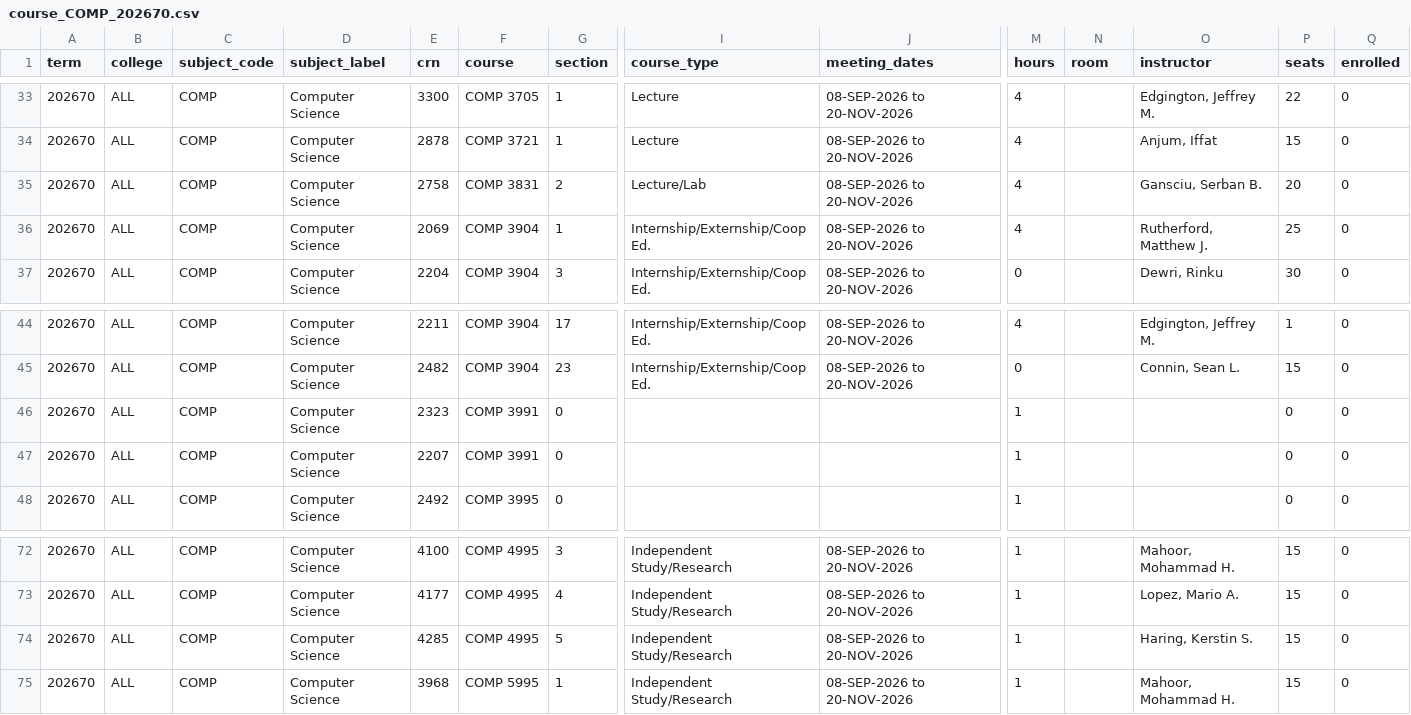
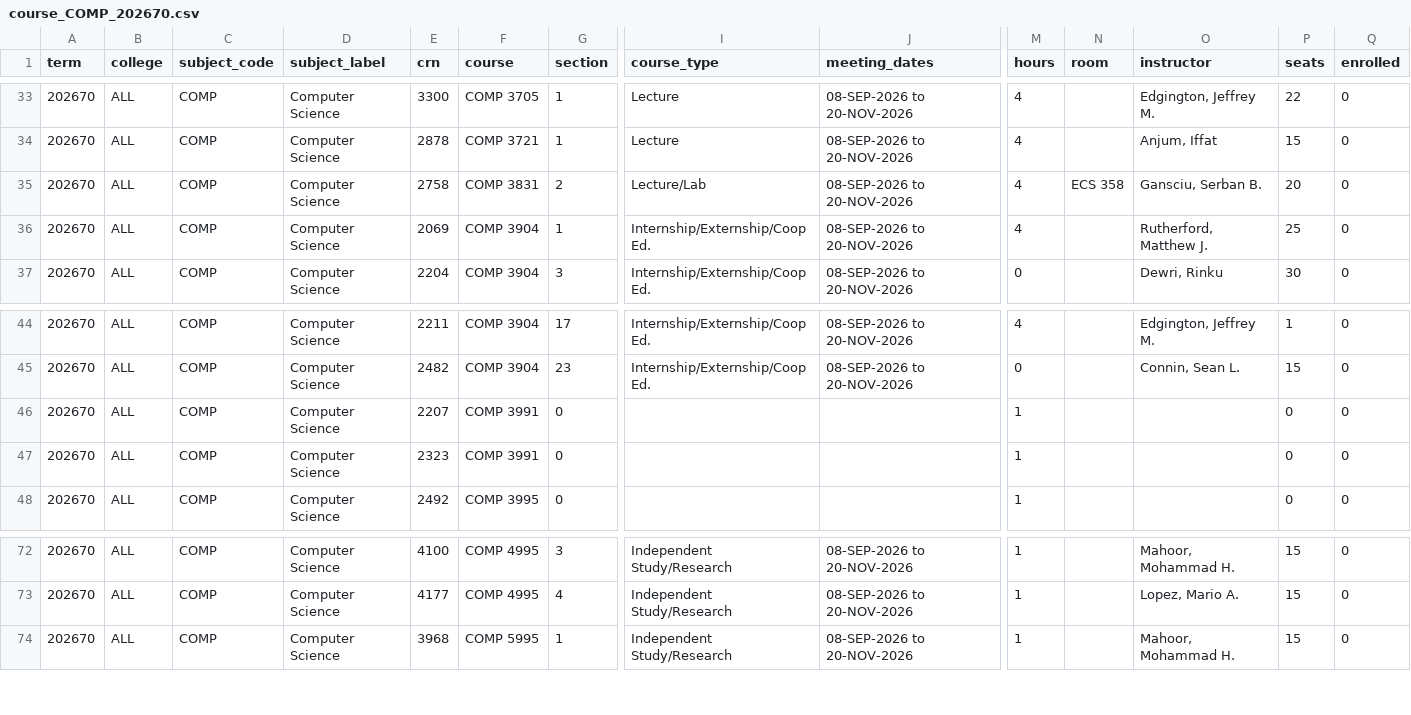
Before and after one commit to alexanderlewisstevens/course_data, a CSV file: data/course_COMP_202670.csv, drawn as a sheet; only a part is shown, gaps mark what is left out; removed rows and columns are numbered as before the commit, all else as after; rows hold the shown columns only; the diff names each change by its address in the sheet, - before the commit and + after, or states it on an @@ line.

```diff
--- a/data/course_COMP_202670.csv
+++ b/data/course_COMP_202670.csv
-N35 (room): (empty)
+N35 (room): ECS 358
@@ row 47 moved to row 46: 202670 @@
-row 74: 202670 | ALL | COMP | Computer Science | 4285 | COMP 4995 | 5 | Independent Study/Research | 08-SEP-2026 to 20-NOV-2026 | 1 |  | Haring, Kerstin S. | 15 | 0
```
Also changed, not shown: data/course_COMP_202630.csv, 9 other files.
